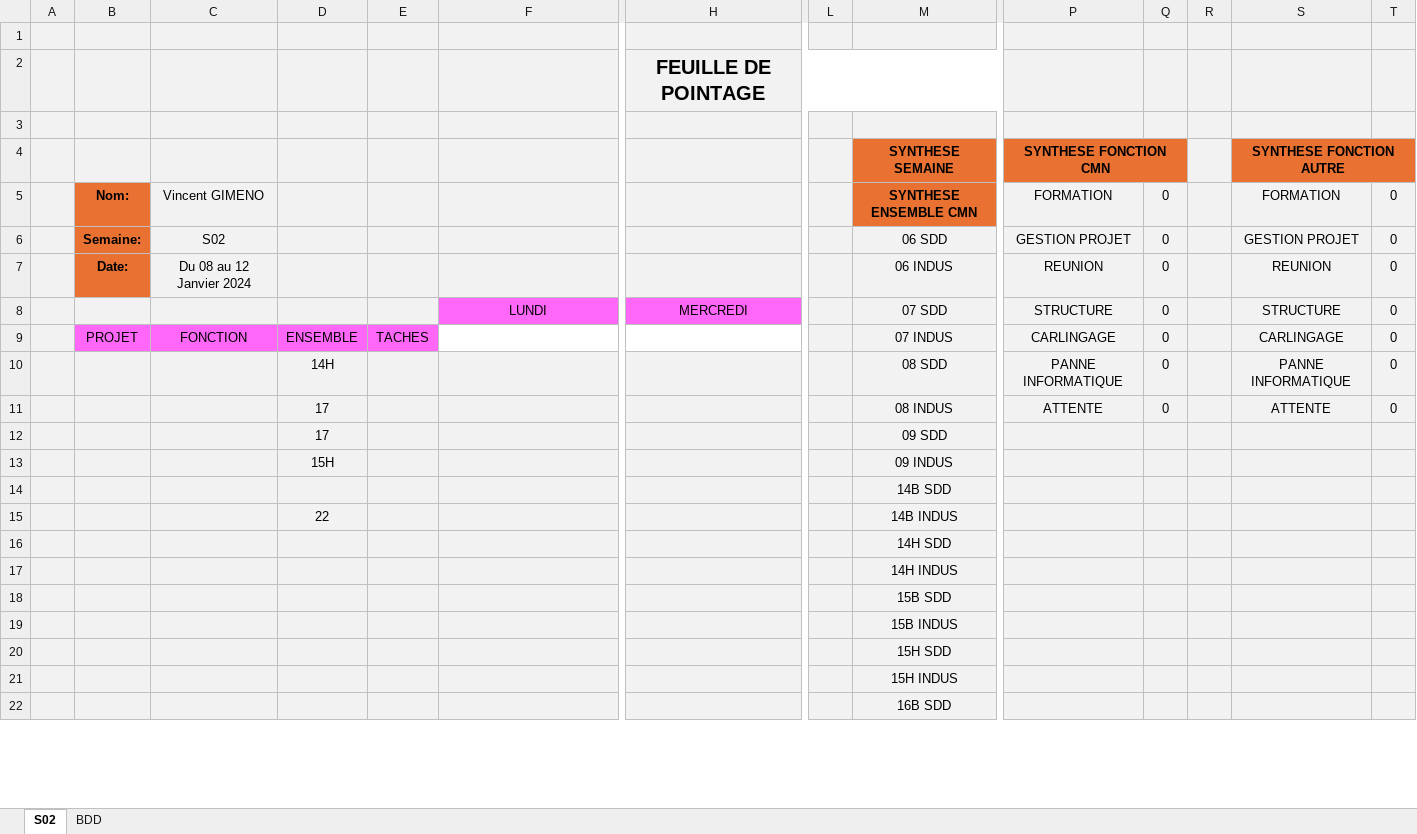
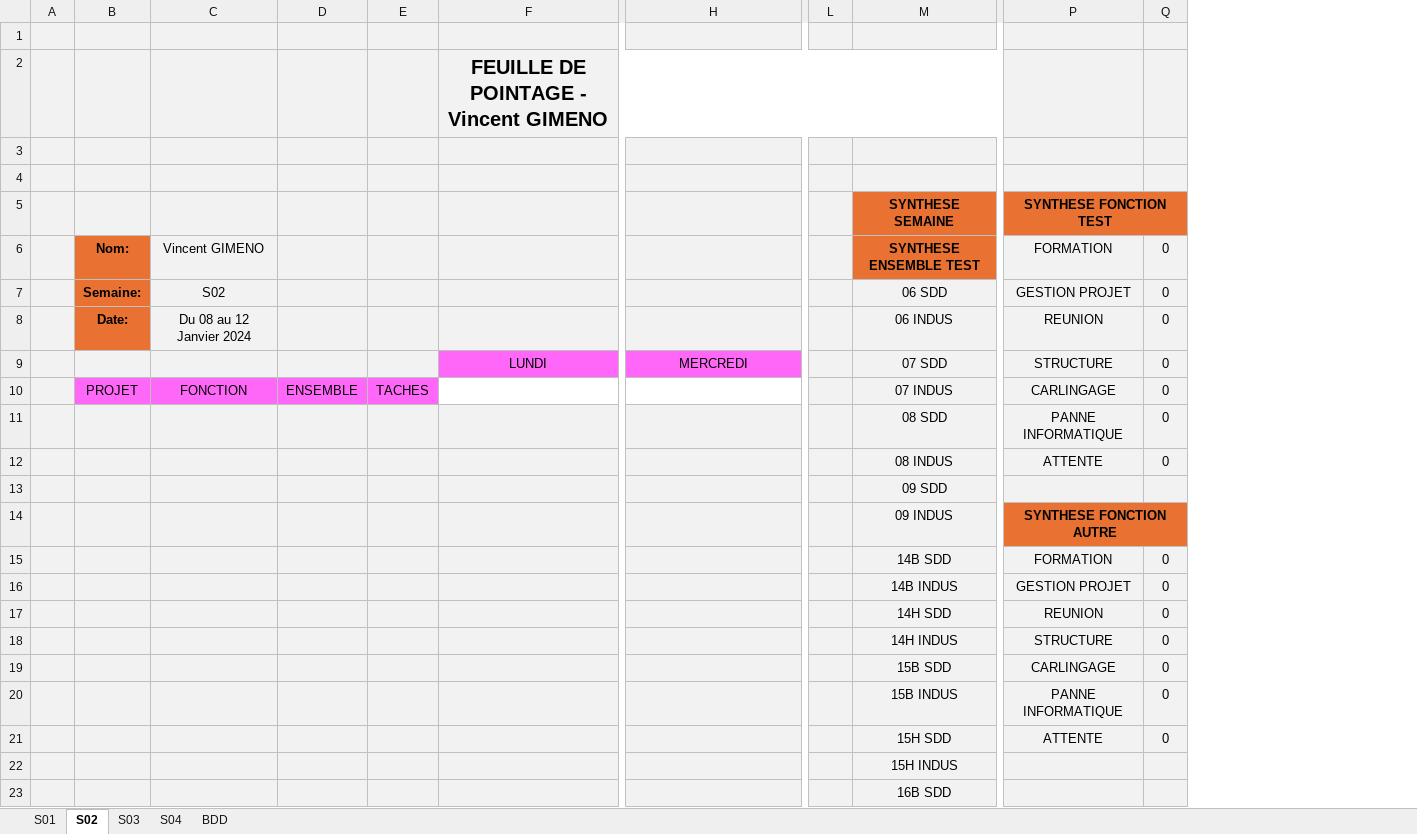
Before and after one commit to marwenboufares/suiviProjetG, an Excel workbook: generatedProject/Vincent GIMENO.xlsx, sheet S02, drawn as a sheet; only a part is shown, gaps mark what is left out; values as stored, in another font and other column widths than the file's, no borders; charts and pictures not drawn; removed rows and columns are numbered as before the commit, all else as after; rows hold the shown columns only; the diff names each change by its address in the sheet, - before the commit and + after, or states it on an @@ line.

```diff
--- a/generatedProject/Vincent GIMENO.xlsx (sheet S02)
+++ b/generatedProject/Vincent GIMENO.xlsx (sheet S02)
+sheet tab: S01
+sheet tab: S03
+sheet tab: S04
-column R, empty
-column S, rows 4-11: SYNTHESE FONCTION AUTRE | FORMATION | GESTION PROJET | REUNION | STRUCTURE | CARLINGAGE | PANNE INFORMATIQUE | ATTENTE
-column T, rows 5-11: all 0
-row 2:  |  |  |  |  |  | FEUILLE DE POINTAGE
+row 2:  |  |  |  |  | FEUILLE DE POINTAGE - Vincent GIMENO
+row 4: (empty)
-P5: SYNTHESE FONCTION CMN
+P5: SYNTHESE FONCTION TEST
-M6: SYNTHESE ENSEMBLE CMN
+M6: SYNTHESE ENSEMBLE TEST
-D11: 14H
+D11: (empty)
-D12:D13: 17
+D12:D13: (empty)
-D14: 15H
+D14: (empty)
-P14: (empty)
+P14: SYNTHESE FONCTION AUTRE
-P14:Q14 fill: #F2F2F2
+P14:Q14 fill: #E97132
+P14:Q14 merged
-P15: (empty)
+P15: FORMATION
-Q15:Q21: (empty)
+Q15:Q21: 0
-D16: 22
+D16: (empty)
-P16: (empty)
+P16: GESTION PROJET
-P17: (empty)
+P17: REUNION
-P18: (empty)
+P18: STRUCTURE
-P19: (empty)
+P19: CARLINGAGE
-P20: (empty)
+P20: PANNE INFORMATIQUE
-P21: (empty)
+P21: ATTENTE
```
Also changed, not shown: sheet BDD, formulas that keep their value, charts or pictures, BDD/COLLAB.xlsx, generatedProject/Marc SORIA.xlsx, 3 other files.
